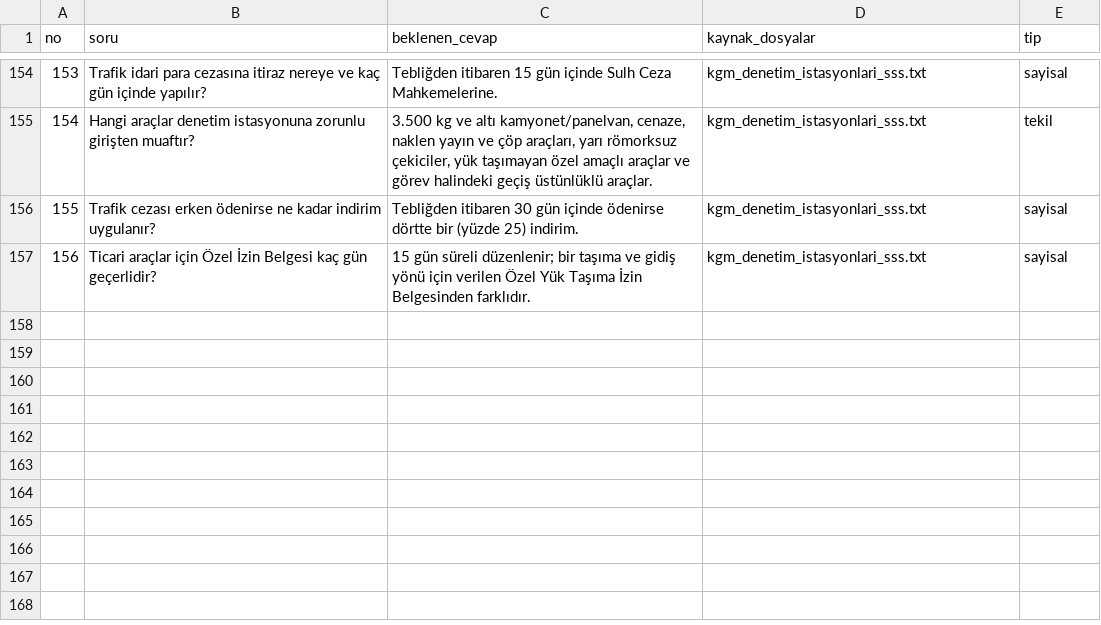
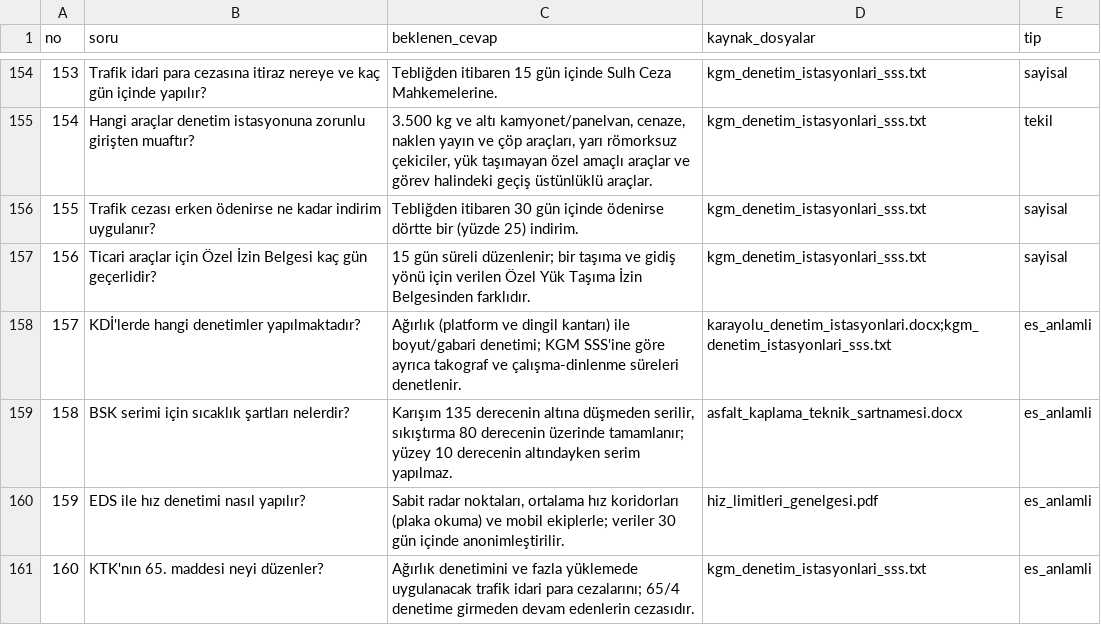
Before and after one commit to z-tufekci/kurumsal-rag, a CSV file: degerlendirme/sorular.csv, drawn as a sheet; only a part is shown, gaps mark what is left out.

```diff
--- a/degerlendirme/sorular.csv
+++ b/degerlendirme/sorular.csv
@@ -157 +157,5 @@ no,soru,beklenen_cevap,kaynak_dosyalar,tip
 156,"Ticari araçlar için Özel İzin Belgesi kaç gün geçerlidir?","15 gün süreli düzenlenir; bir taşıma ve gidiş yönü için verilen Özel Yük Taşıma İzin Belgesinden farklıdır.","kgm_denetim_istasyonlari_sss.txt",sayisal
+157,"KDİ'lerde hangi denetimler yapılmaktadır?","Ağırlık (platform ve dingil kantarı) ile boyut/gabari denetimi; KGM SSS'ine göre ayrıca takograf ve çalışma-dinlenme süreleri denetlenir.","karayolu_denetim_istasyonlari.docx;kgm_denetim_istasyonlari_sss.txt",es_anlamli
+158,"BSK serimi için sıcaklık şartları nelerdir?","Karışım 135 derecenin altına düşmeden serilir, sıkıştırma 80 derecenin üzerinde tamamlanır; yüzey 10 derecenin altındayken serim yapılmaz.","asfalt_kaplama_teknik_sartnamesi.docx",es_anlamli
+159,"EDS ile hız denetimi nasıl yapılır?","Sabit radar noktaları, ortalama hız koridorları (plaka okuma) ve mobil ekiplerle; veriler 30 gün içinde anonimleştirilir.","hiz_limitleri_genelgesi.pdf",es_anlamli
+160,"KTK'nın 65. maddesi neyi düzenler?","Ağırlık denetimini ve fazla yüklemede uygulanacak trafik idari para cezalarını; 65/4 denetime girmeden devam edenlerin cezasıdır.","kgm_denetim_istasyonlari_sss.txt",es_anlamli
```
Also changed, not shown: 4 other files.
